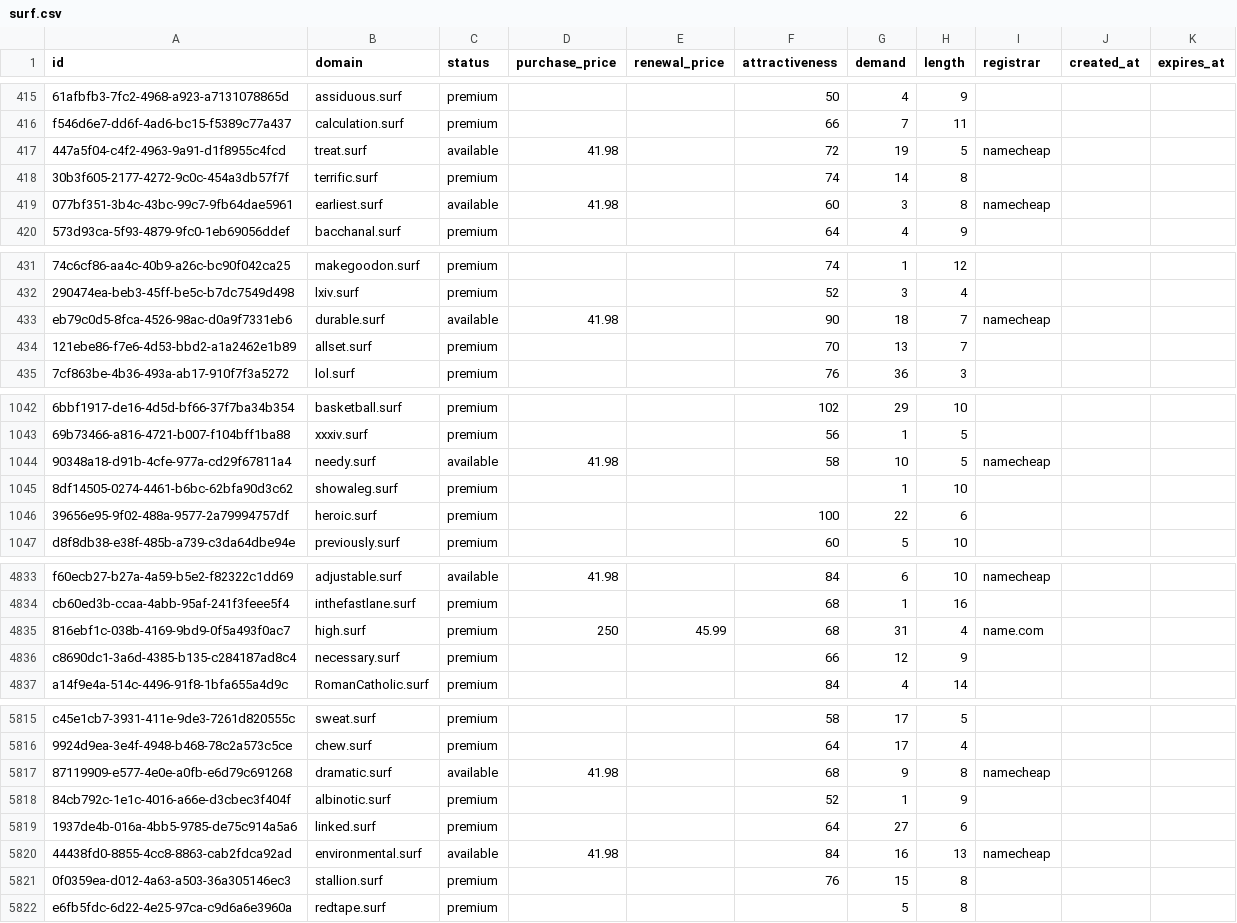
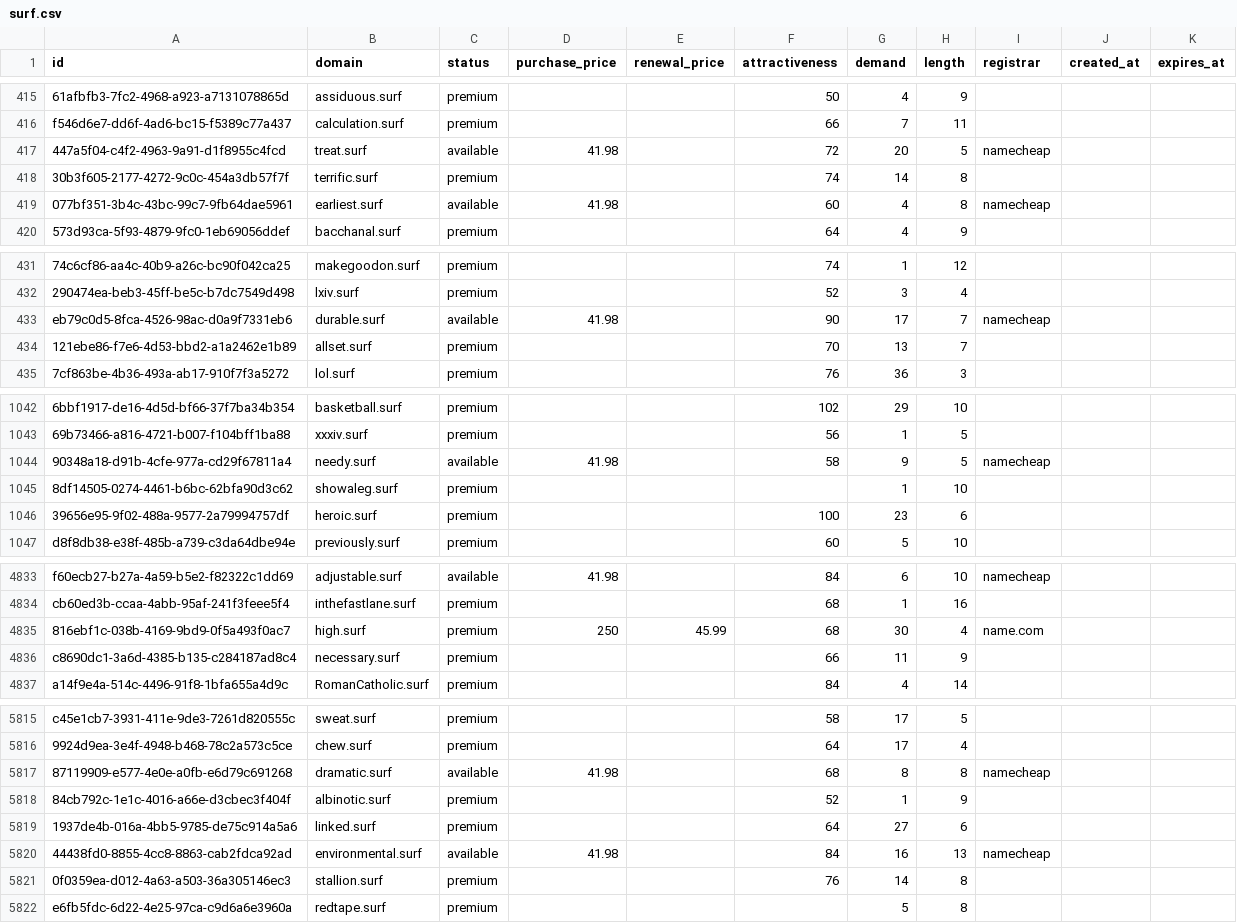
Before and after one commit to UniqueDomains/surf-oneword-domains, a CSV file: surf.csv, drawn as a sheet; only a part is shown, gaps mark what is left out; the diff covers the shown part only; the diff names each change by its address in the sheet, - before the commit and + after, or states it on an @@ line.

Commit message:
Domains update

```diff
--- a/surf.csv
+++ b/surf.csv
-G417 (demand): 19
+G417 (demand): 20
-G419 (demand): 3
+G419 (demand): 4
-G433 (demand): 18
+G433 (demand): 17
-G1044 (demand): 10
+G1044 (demand): 9
-G1046 (demand): 22
+G1046 (demand): 23
-G4835 (demand): 31
+G4835 (demand): 30
-G4836 (demand): 12
+G4836 (demand): 11
-G5817 (demand): 9
+G5817 (demand): 8
-G5821 (demand): 15
+G5821 (demand): 14
```
Also changed, not shown: 84 edited cells elsewhere in this file, 2 other files.
